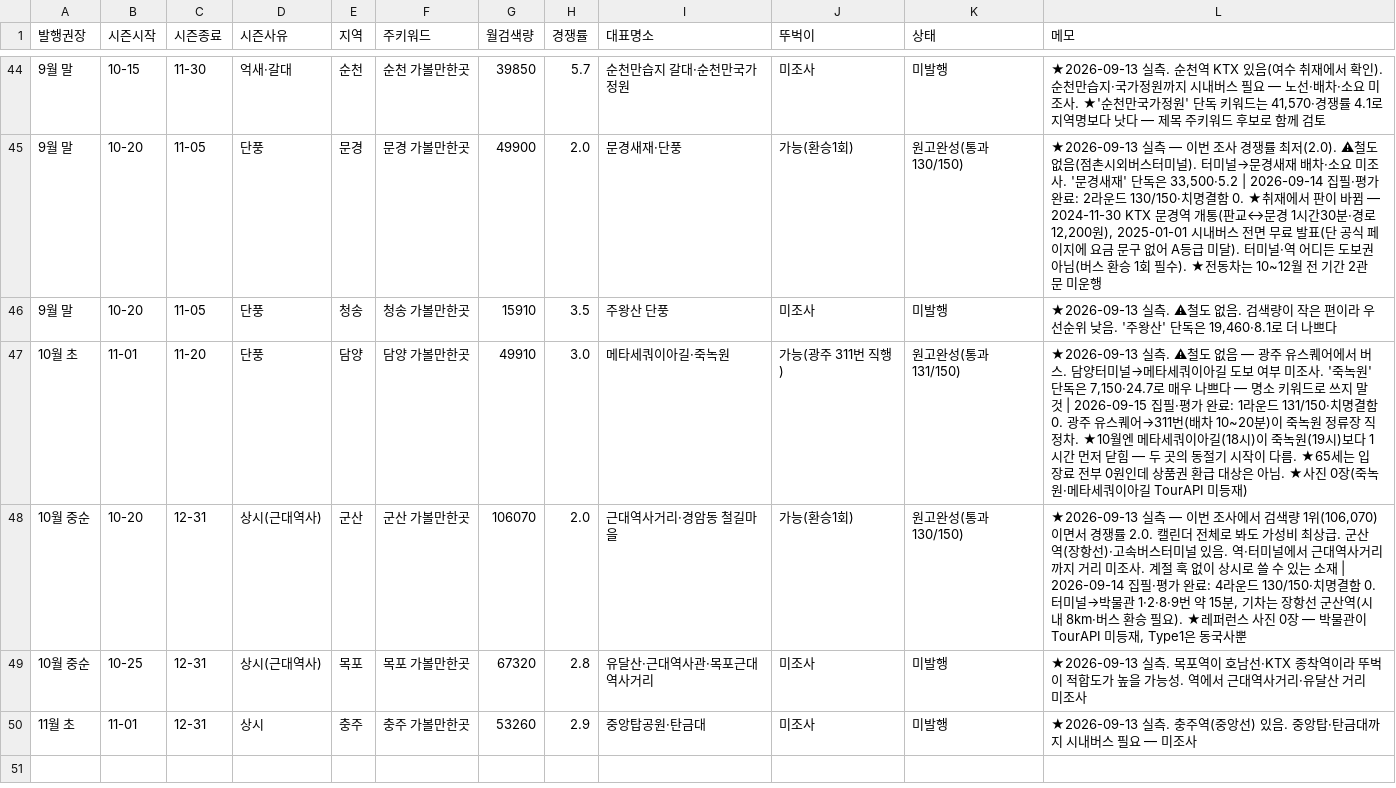
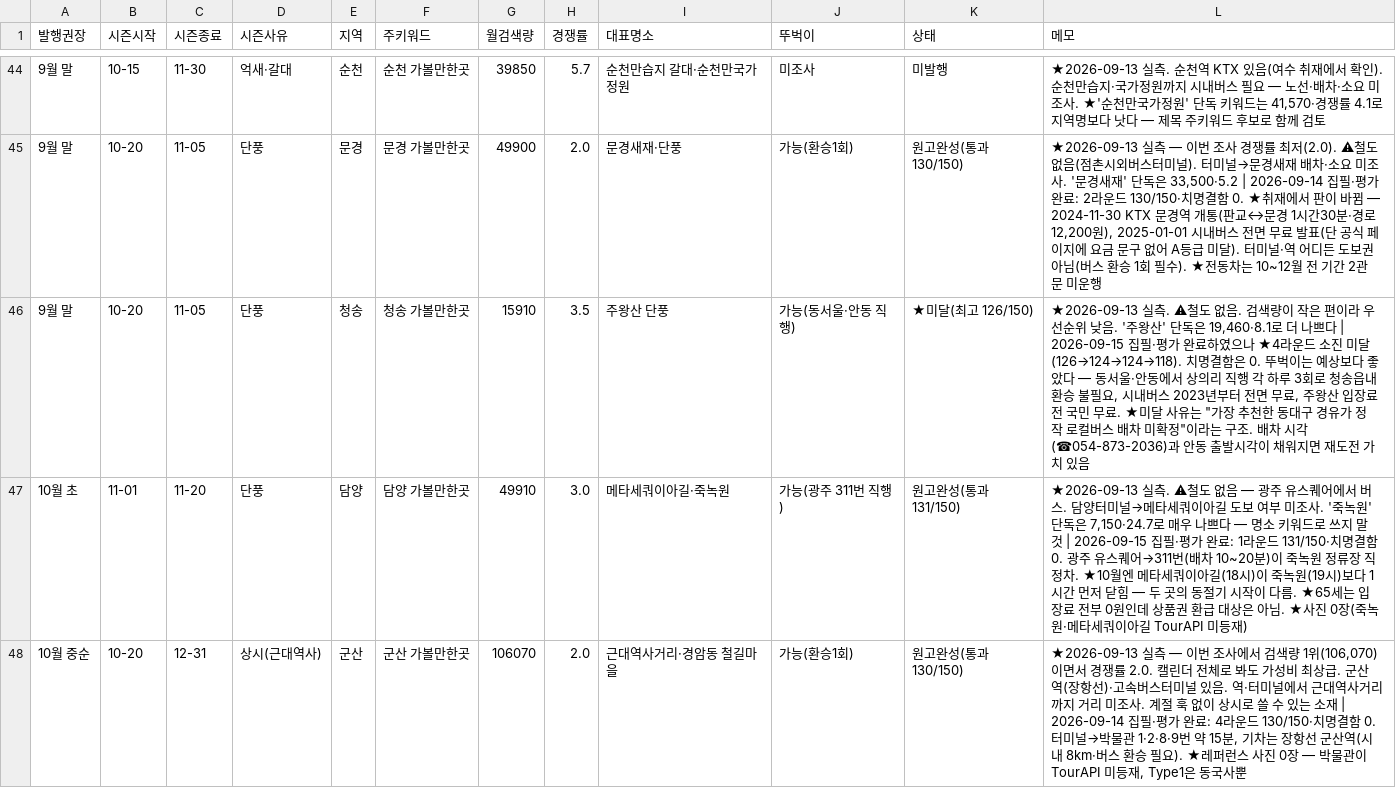
Before and after one commit to e8393111-cloud/blogspot, a TSV file: .claude/travel-calendar/calendar.tsv, drawn as a sheet; only a part is shown, gaps mark what is left out; the shorter side is filled out with more unchanged rows.

```diff
--- a/.claude/travel-calendar/calendar.tsv
+++ b/.claude/travel-calendar/calendar.tsv
@@ -45,3 +45,3 @@
 9월 말	10-20	11-05	단풍	문경	문경 가볼만한곳	49900	2.0	문경새재·단풍	가능(환승1회)	원고완성(통과 130/150)	★2026-09-13 실측 — 이번 조사 경쟁률 최저(2.0). ⚠철도 없음(점촌시외버스터미널). 터미널→문경새재 배차·소요 미조사. '문경새재' 단독은 33,500·5.2 | 2026-09-14 집필·평가 완료: 2라운드 130/150·치명결함 0. ★취재에서 판이 바뀜 — 2024-11-30 KTX 문경역 개통(판교↔문경 1시간30분·경로 12,200원), 2025-01-01 시내버스 전면 무료 발표(단 공식 페이지에 요금 문구 없어 A등급 미달). 터미널·역 어디든 도보권 아님(버스 환승 1회 필수). ★전동차는 10~12월 전 기간 2관문 미운행
-9월 말	10-20	11-05	단풍	청송	청송 가볼만한곳	15910	3.5	주왕산 단풍	미조사	미발행	★2026-09-13 실측. ⚠철도 없음. 검색량이 작은 편이라 우선순위 낮음. '주왕산' 단독은 19,460·8.1로 더 나쁘다
+9월 말	10-20	11-05	단풍	청송	청송 가볼만한곳	15910	3.5	주왕산 단풍	가능(동서울·안동 직행)	★미달(최고 126/150)	★2026-09-13 실측. ⚠철도 없음. 검색량이 작은 편이라 우선순위 낮음. '주왕산' 단독은 19,460·8.1로 더 나쁘다 | 2026-09-15 집필·평가 완료하였으나 ★4라운드 소진 미달(126→124→124→118). 치명결함은 0. 뚜벅이는 예상보다 좋았다 — 동서울·안동에서 상의리 직행 각 하루 3회로 청송읍내 환승 불필요, 시내버스 2023년부터 전면 무료, 주왕산 입장료 전 국민 무료. ★미달 사유는 "가장 추천한 동대구 경유가 정작 로컬버스 배차 미확정"이라는 구조. 배차 시각(☎054-873-2036)과 안동 출발시각이 채워지면 재도전 가치 있음
 10월 초	11-01	11-20	단풍	담양	담양 가볼만한곳	49910	3.0	메타세쿼이아길·죽녹원	가능(광주 311번 직행)	원고완성(통과 131/150)	★2026-09-13 실측. ⚠철도 없음 — 광주 유스퀘어에서 버스. 담양터미널→메타세쿼이아길 도보 여부 미조사. '죽녹원' 단독은 7,150·24.7로 매우 나쁘다 — 명소 키워드로 쓰지 말 것 | 2026-09-15 집필·평가 완료: 1라운드 131/150·치명결함 0. 광주 유스퀘어→311번(배차 10~20분)이 죽녹원 정류장 직정차. ★10월엔 메타세쿼이아길(18시)이 죽녹원(19시)보다 1시간 먼저 닫힘 — 두 곳의 동절기 시작이 다름. ★65세는 입장료 전부 0원인데 상품권 환급 대상은 아님. ★사진 0장(죽녹원·메타세쿼이아길 TourAPI 미등재)
```
Also changed, not shown: 2 other files.
